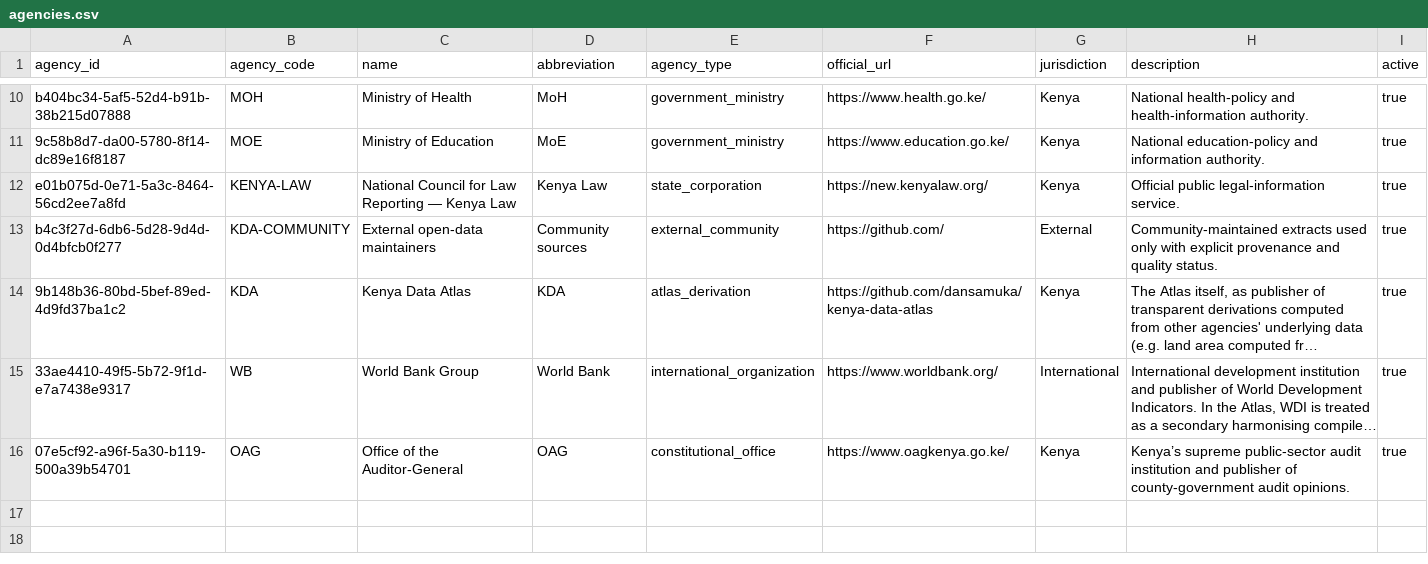
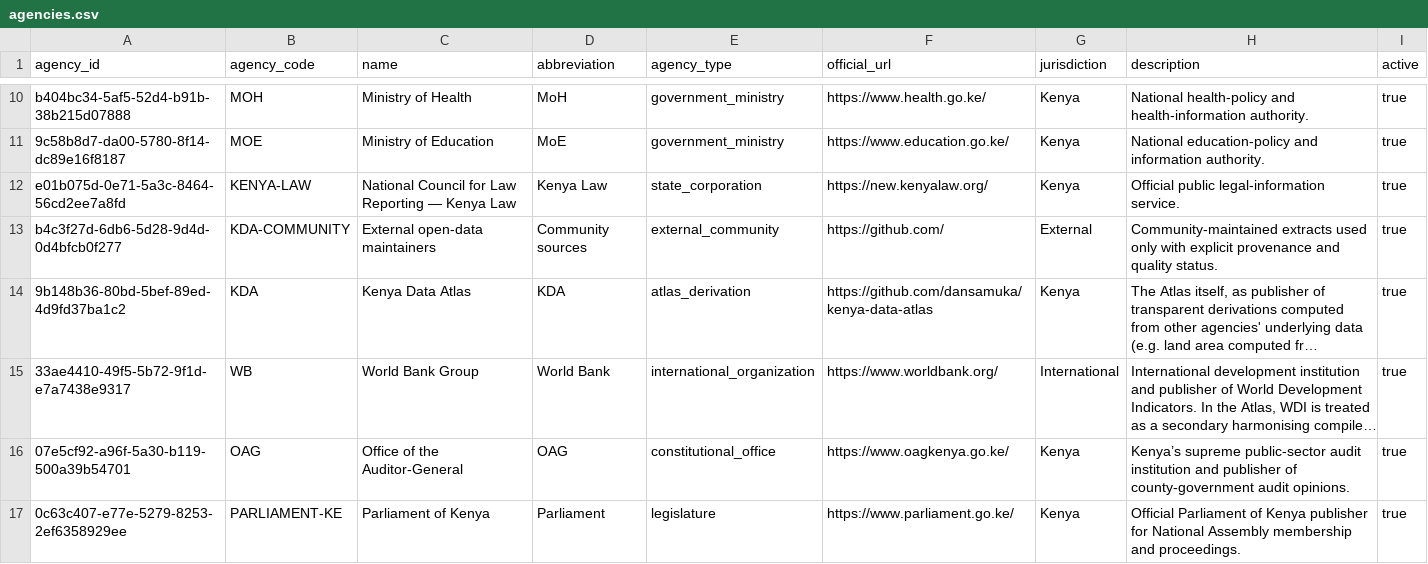
Before and after one commit to dansamuka/kenya-data-atlas, a CSV file: data/catalogue/registry/agencies.csv, drawn as a sheet; only a part is shown, gaps mark what is left out; long unchanged cells end in …; the diff names each change by its address in the sheet, - before the commit and + after, or states it on an @@ line.

```diff
--- a/data/catalogue/registry/agencies.csv
+++ b/data/catalogue/registry/agencies.csv
+row 17: 0c63c407-e77e-5279-8253-2ef6358929ee | PARLIAMENT-KE | Parliament of Kenya | Parliament | legislature | https://www.parliament.go.ke/ | Kenya | Official Parliament of Kenya publisher for National Assembly membership and proceedings. | true
```
Also changed, not shown: data/catalogue/registry/datasets.csv, data/catalogue/registry/releases.csv, 38 other files.
